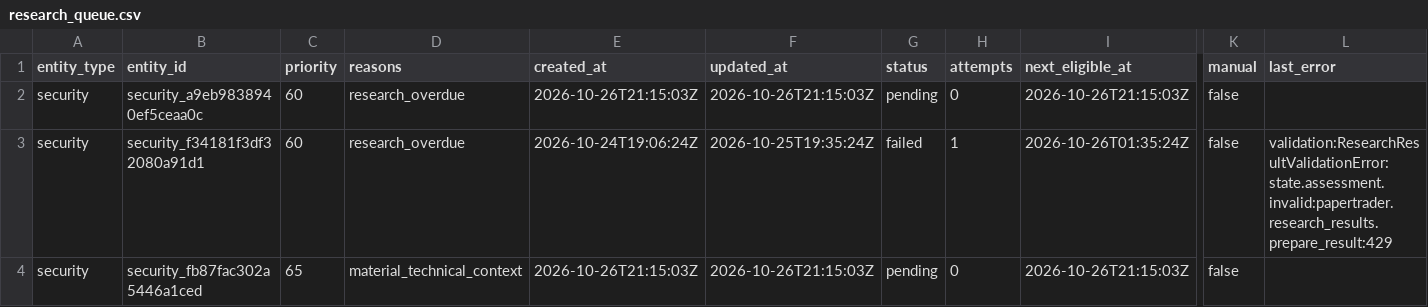
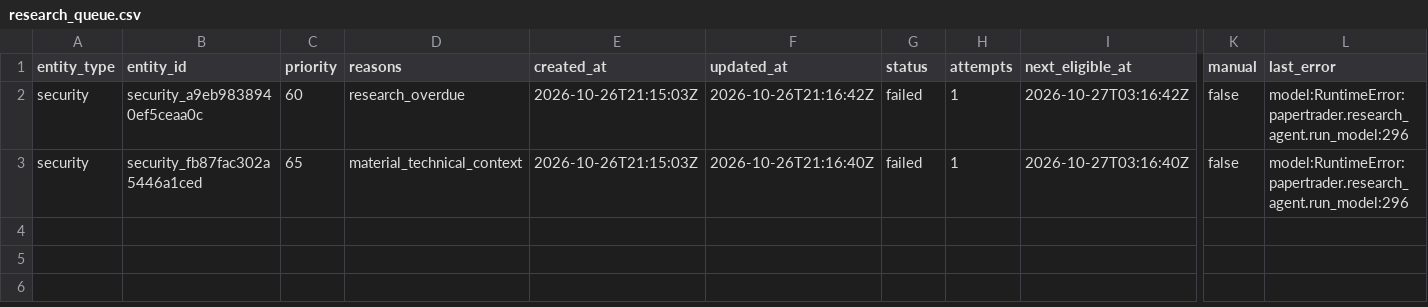
Before and after one commit to Kabutojira/PaperTrader, a CSV file: data/research_queue.csv, drawn as a sheet; only a part is shown, gaps mark what is left out; removed rows and columns are numbered as before the commit, all else as after; rows hold the shown columns only; the diff names each change by its address in the sheet, - before the commit and + after, or states it on an @@ line.

```diff
--- a/data/research_queue.csv
+++ b/data/research_queue.csv
-F2 (updated_at): 2026-10-26T21:15:03Z
+F2 (updated_at): 2026-10-26T21:16:42Z
-G2 (status): pending
+G2 (status): failed
-H2 (attempts): 0
+H2 (attempts): 1
-I2 (next_eligible_at): 2026-10-26T21:15:03Z
+I2 (next_eligible_at): 2026-10-27T03:16:42Z
-L2 (last_error): (empty)
+L2 (last_error): model:RuntimeError:papertrader.research_agent.run_model:296
-row 3: security | security_f34181f3df32080a91d1 | 60 | research_overdue | 2026-10-24T19:06:24Z | 2026-10-25T19:35:24Z | failed | 1 | 2026-10-26T01:35:24Z | false | validation:ResearchResultValidationError:state.assessment.invalid:papertrader.research_results.prepare_result:429
-F3 (updated_at): 2026-10-26T21:15:03Z
+F3 (updated_at): 2026-10-26T21:16:40Z
-G3 (status): pending
+G3 (status): failed
-H3 (attempts): 0
+H3 (attempts): 1
-I3 (next_eligible_at): 2026-10-26T21:15:03Z
+I3 (next_eligible_at): 2026-10-27T03:16:40Z
-L3 (last_error): (empty)
+L3 (last_error): model:RuntimeError:papertrader.research_agent.run_model:296
```
Also changed, not shown: data/tables/securities.csv, 5 other files.
